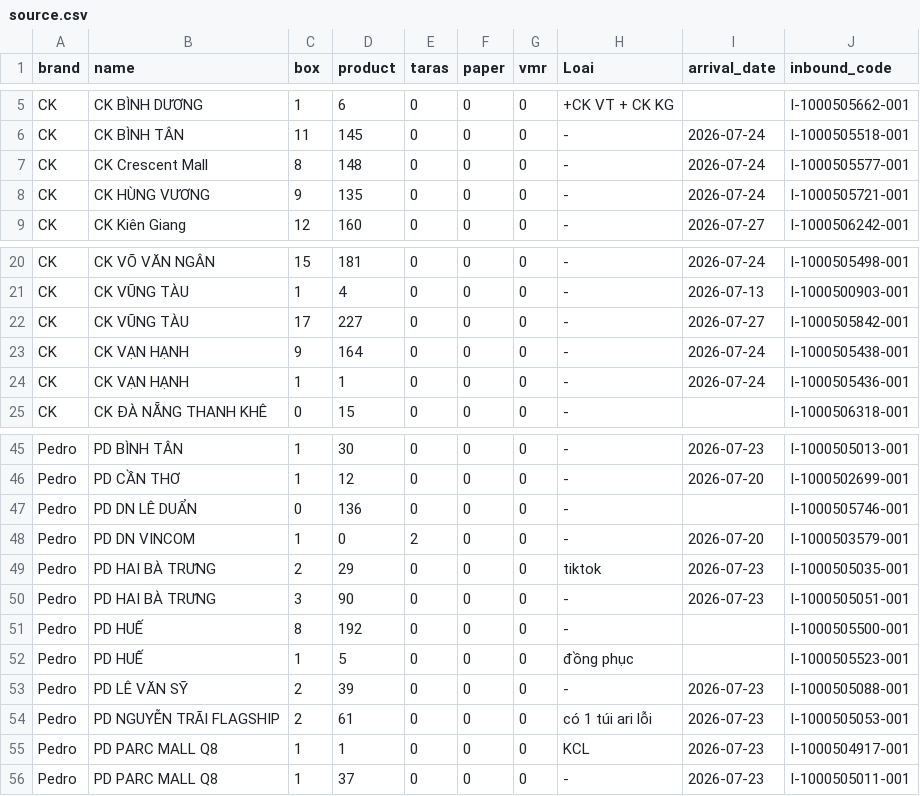
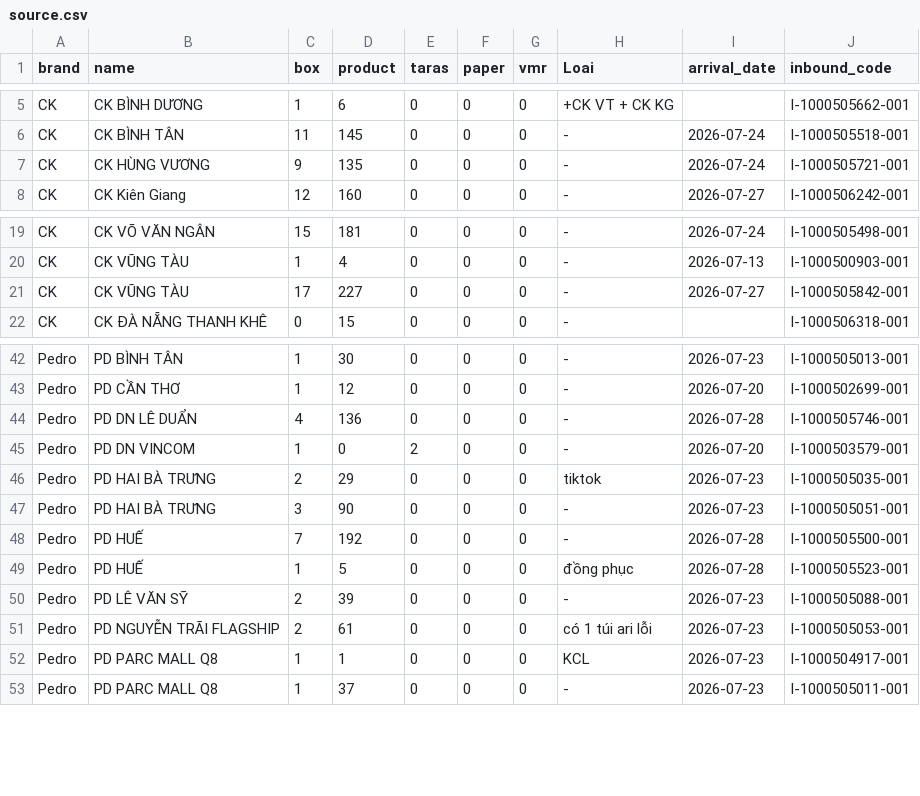
Before and after one commit to thuanmaison113-boop/newinbound, a CSV file: source.csv, drawn as a sheet; only a part is shown, gaps mark what is left out.

Commit message:
Add files via upload

```diff
--- a/source.csv
+++ b/source.csv
@@ -6,3 +6,2 @@ CK,CK BÌNH DƯƠNG,1,6,0,0,0,+CK VT + CK KG,,I-1000505662-001
 CK,CK BÌNH TÂN,11,145,0,0,0,-,"2026-07-24",I-1000505518-001
-CK,CK Crescent Mall,8,148,0,0,0,-,"2026-07-24",I-1000505577-001
 CK,CK HÙNG VƯƠNG,9,135,0,0,0,-,"2026-07-24",I-1000505721-001
@@ -22,4 +21,2 @@ CK,CK VŨNG TÀU,1,4,0,0,0,-,"2026-07-13",I-1000500903-001
 CK,CK VŨNG TÀU,17,227,0,0,0,-,"2026-07-27",I-1000505842-001
-CK,CK VẠN HẠNH,9,164,0,0,0,-,"2026-07-24",I-1000505438-001
-CK,CK VẠN HẠNH,1,1,0,0,0,-,"2026-07-24",I-1000505436-001
 CK,CK ĐÀ NẴNG THANH KHÊ,0,15,0,0,0,-,,I-1000506318-001
@@ -46,3 +43,3 @@ Pedro,PD BÌNH TÂN,1,30,0,0,0,-,"2026-07-23",I-1000505013-001
 Pedro,PD CẦN THƠ,1,12,0,0,0,-,"2026-07-20",I-1000502699-001
-Pedro,PD DN LÊ DUẨN,0,136,0,0,0,-,,I-1000505746-001
+Pedro,PD DN LÊ DUẨN,4,136,0,0,0,-,"2026-07-28",I-1000505746-001
 Pedro,PD DN VINCOM,1,0,2,0,0,-,"2026-07-20",I-1000503579-001
@@ -50,4 +47,4 @@ Pedro,PD HAI BÀ TRƯNG,2,29,0,0,0,tiktok,"2026-07-23",I-1000505035-001
 Pedro,PD HAI BÀ TRƯNG,3,90,0,0,0,-,"2026-07-23",I-1000505051-001
-Pedro,PD HUẾ,8,192,0,0,0,-,,I-1000505500-001
-Pedro,PD HUẾ,1,5,0,0,0,đồng phục,,I-1000505523-001
+Pedro,PD HUẾ,7,192,0,0,0,-,"2026-07-28",I-1000505500-001
+Pedro,PD HUẾ,1,5,0,0,0,đồng phục,"2026-07-28",I-1000505523-001
 Pedro,PD LÊ VĂN SỸ,2,39,0,0,0,-,"2026-07-23",I-1000505088-001
```
